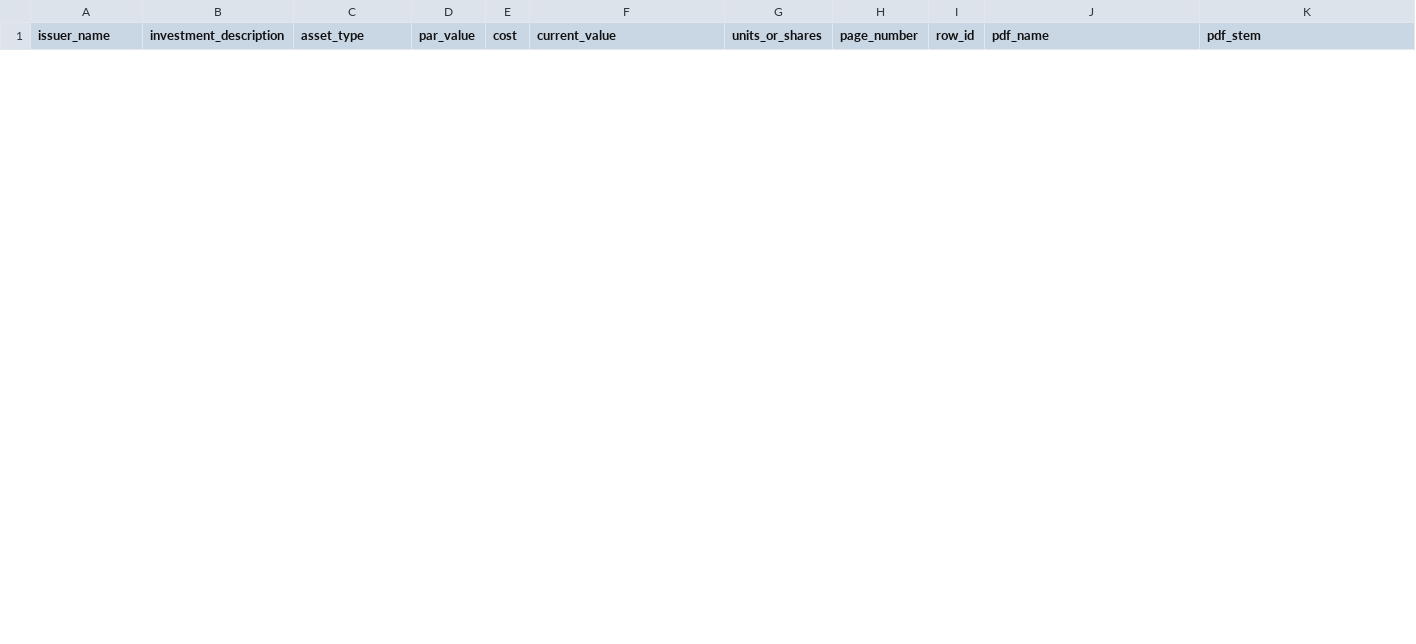
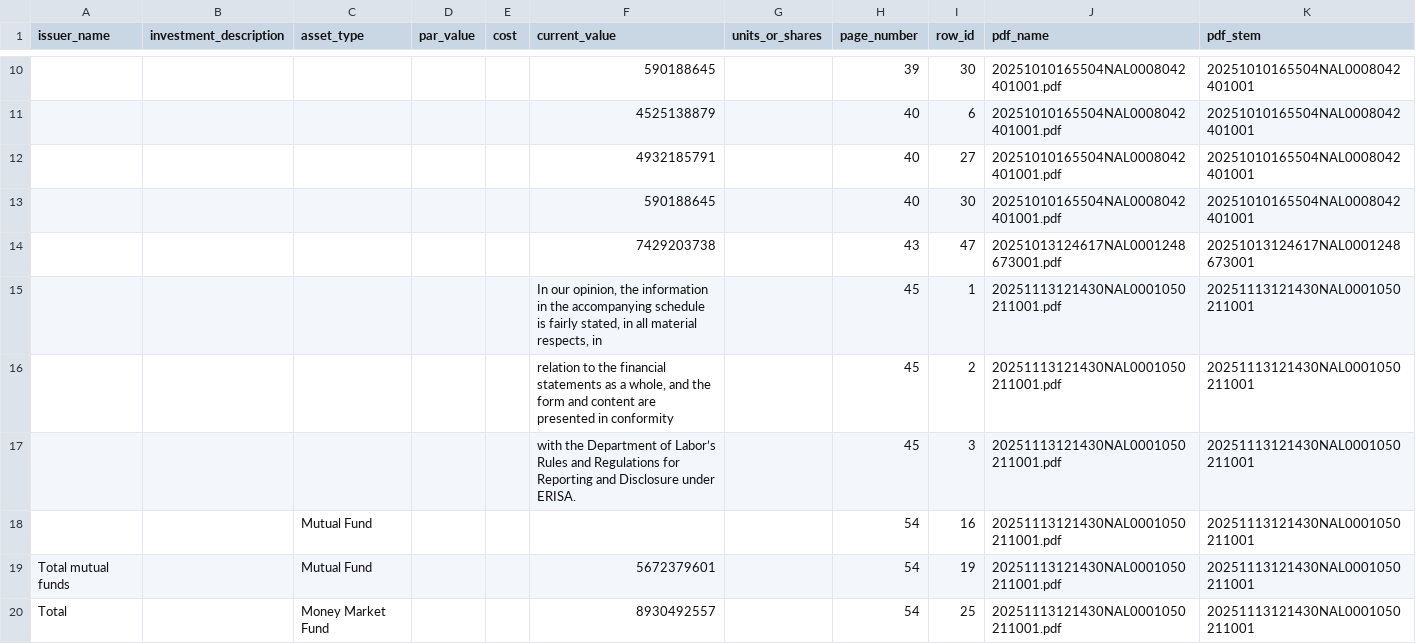
Before and after one commit to rpswadhwa/DCIO-pipeline, a CSV file: DCIO-pipeline/data/outputs/removed_total_rows.csv, drawn as a sheet; only a part is shown, gaps mark what is left out; the diff covers the shown part only; the diff names each change by its address in the sheet, - before the commit and + after, or states it on an @@ line.

```diff
--- a/DCIO-pipeline/data/outputs/removed_total_rows.csv
+++ b/DCIO-pipeline/data/outputs/removed_total_rows.csv
+row 10:  |  |  |  |  | 590188645 |  | 39 | 30 | 20251010165504NAL0008042401001.pdf | 20251010165504NAL0008042401001
+row 11:  |  |  |  |  | 4525138879 |  | 40 | 6 | 20251010165504NAL0008042401001.pdf | 20251010165504NAL0008042401001
+row 12:  |  |  |  |  | 4932185791 |  | 40 | 27 | 20251010165504NAL0008042401001.pdf | 20251010165504NAL0008042401001
+row 13:  |  |  |  |  | 590188645 |  | 40 | 30 | 20251010165504NAL0008042401001.pdf | 20251010165504NAL0008042401001
+row 14:  |  |  |  |  | 7429203738 |  | 43 | 47 | 20251013124617NAL0001248673001.pdf | 20251013124617NAL0001248673001
+row 15:  |  |  |  |  | In our opinion, the information in the accompanying schedule is fairly stated, in all material respects, in |  | 45 | 1 | 20251113121430NAL0001050211001.pdf | 20251113121430NAL0001050211001
+row 16:  |  |  |  |  | relation to the financial statements as a whole, and the form and content are presented in conformity |  | 45 | 2 | 20251113121430NAL0001050211001.pdf | 20251113121430NAL0001050211001
+row 17:  |  |  |  |  | with the Department of Labor’s Rules and Regulations for Reporting and Disclosure under ERISA. |  | 45 | 3 | 20251113121430NAL0001050211001.pdf | 20251113121430NAL0001050211001
+row 18:  |  | Mutual Fund |  |  |  |  | 54 | 16 | 20251113121430NAL0001050211001.pdf | 20251113121430NAL0001050211001
+row 19: Total mutual funds |  | Mutual Fund |  |  | 5672379601 |  | 54 | 19 | 20251113121430NAL0001050211001.pdf | 20251113121430NAL0001050211001
+row 20: Total |  | Money Market Fund |  |  | 8930492557 |  | 54 | 25 | 20251113121430NAL0001050211001.pdf | 20251113121430NAL0001050211001
```
Also changed, not shown: 8 added rows and 2 removed rows elsewhere in this file, 3 other files.
